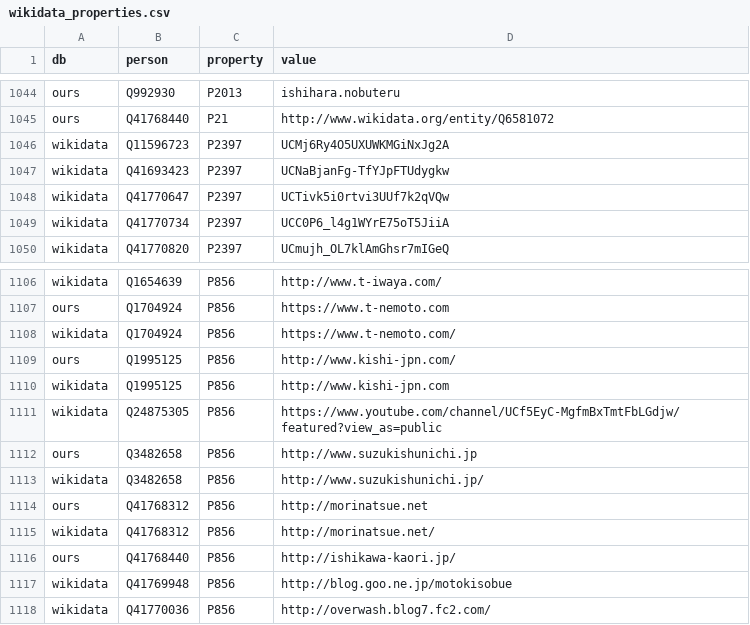
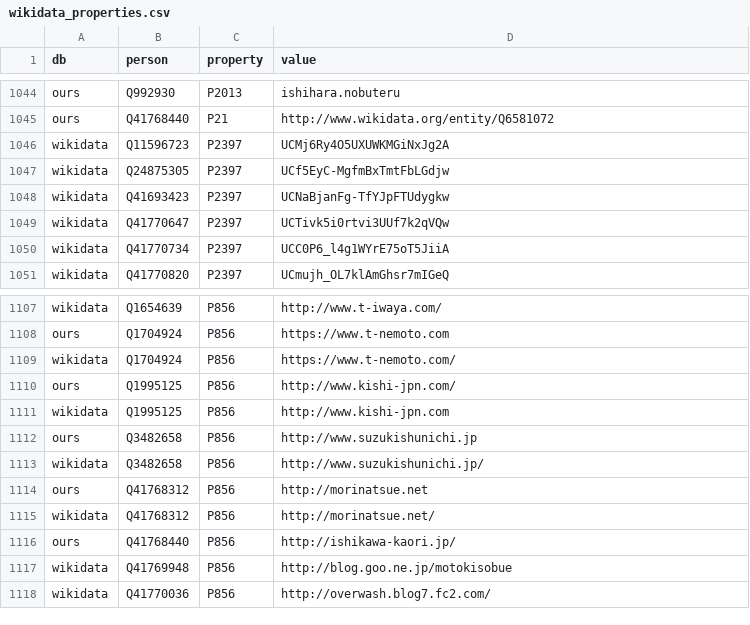
Before and after one commit to hkwi/shuin48pre, a CSV file: docs/wikidata_properties.csv, drawn as a sheet; only a part is shown, gaps mark what is left out.

Commit message:
auto

```diff
--- a/docs/wikidata_properties.csv
+++ b/docs/wikidata_properties.csv
@@ -1046,2 +1046,3 @@ ours,Q41768440,P21,http://www.wikidata.org/entity/Q6581072
 wikidata,Q11596723,P2397,UCMj6Ry4O5UXUWKMGiNxJg2A
+wikidata,Q24875305,P2397,UCf5EyC-MgfmBxTmtFbLGdjw
 wikidata,Q41693423,P2397,UCNaBjanFg-TfYJpFTUdygkw
@@ -1110,3 +1111,2 @@ ours,Q1995125,P856,http://www.kishi-jpn.com/
 wikidata,Q1995125,P856,http://www.kishi-jpn.com
-wikidata,Q24875305,P856,https://www.youtube.com/channel/UCf5EyC-MgfmBxTmtFbLGdjw/featured?view_as=public
 ours,Q3482658,P856,http://www.suzukishunichi.jp
```
